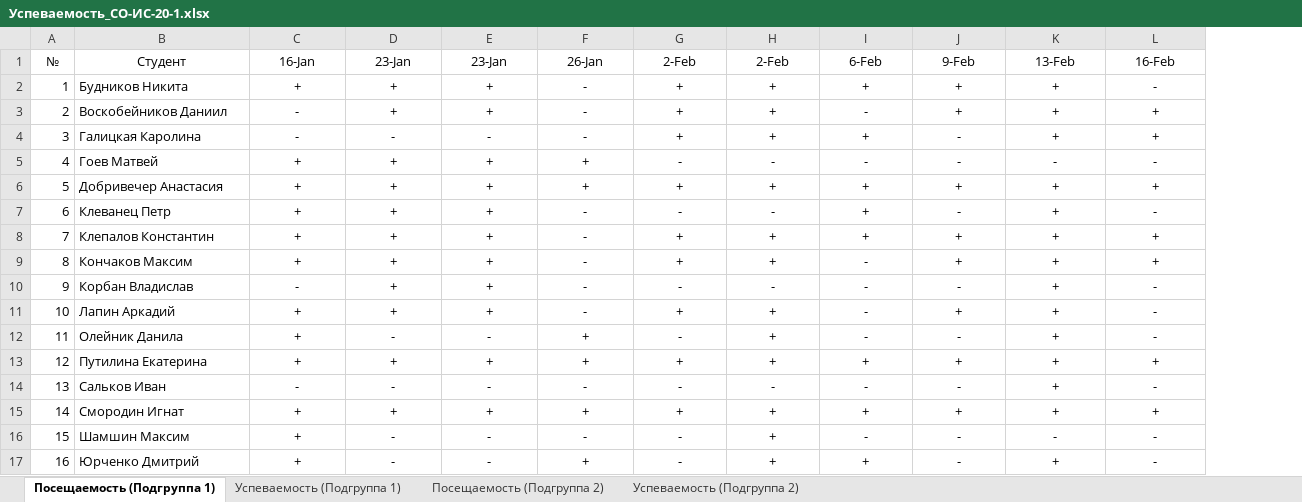
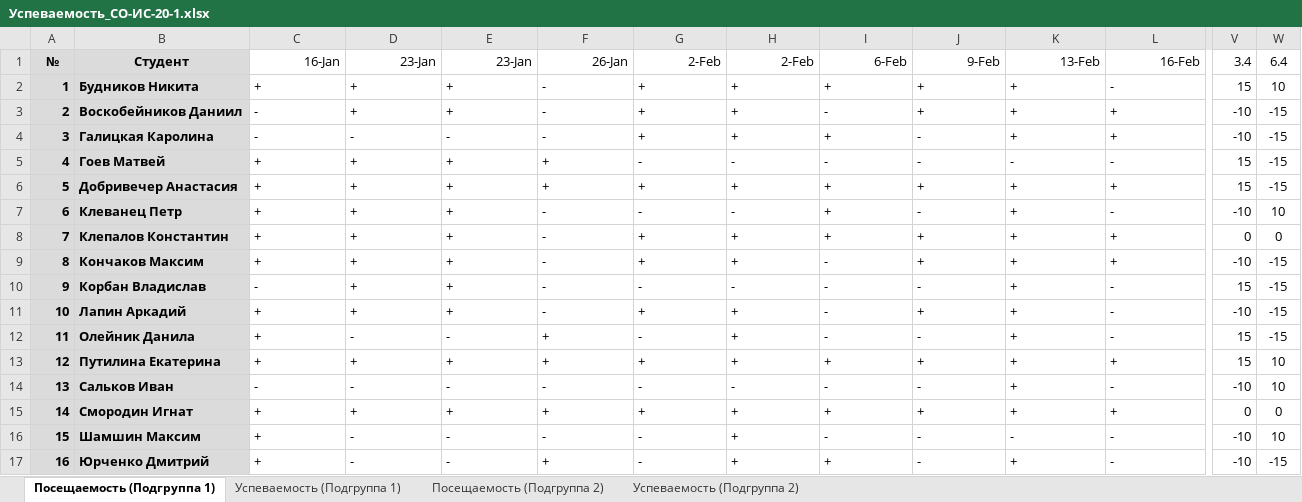
Before and after one commit to TheBandik/IT-and-IS-development-platforms, an Excel workbook: Успеваемость_СО-ИС-20-1.xlsx, sheet Посещаемость (Подгруппа 1), drawn as a sheet; only a part is shown, gaps mark what is left out; values as stored, in another font and other column widths than the file's, no borders; conditional formats not drawn; the diff covers the shown part only; the diff names each change by its address in the sheet, - before the commit and + after, or states it on an @@ line.

```diff
--- a/Успеваемость_СО-ИС-20-1.xlsx (sheet Посещаемость (Подгруппа 1))
+++ b/Успеваемость_СО-ИС-20-1.xlsx (sheet Посещаемость (Подгруппа 1))
+column V (3.4), rows 2-17: 15 | -10 | -10 | 15 | 15 | -10 | 0 | -10 | 15 | -10 | 15 | 15 | -10 | 0 | -10 | -10
+column W (6.4), rows 2-17: 10 | -15 | -15 | -15 | -15 | 10 | 0 | -15 | -15 | -15 | -15 | 10 | 10 | 0 | 10 | -15
@@ A1:B17 fill: none → #DBDBDB, bold: off → on @@
-C1:L1 alignment: center
+C1:L1 alignment: right
-C2:L17 alignment: center
+C2:L17 alignment: left
```
Also changed, not shown: 2 added columns and cell formats elsewhere in this sheet, sheet Посещаемость (Подгруппа 2), sheet Успеваемость (Подгруппа 2), sheet Успеваемость (Подгруппа 1).
